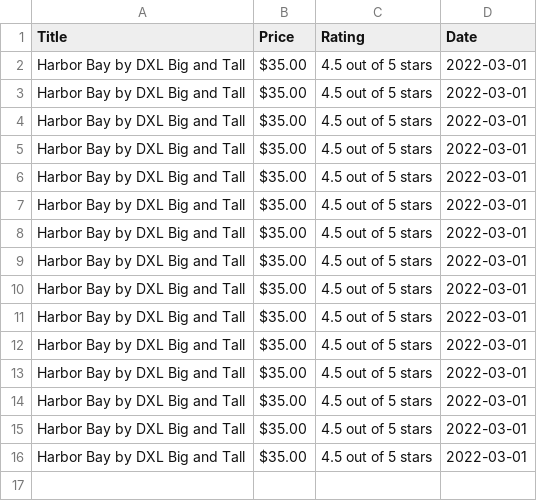
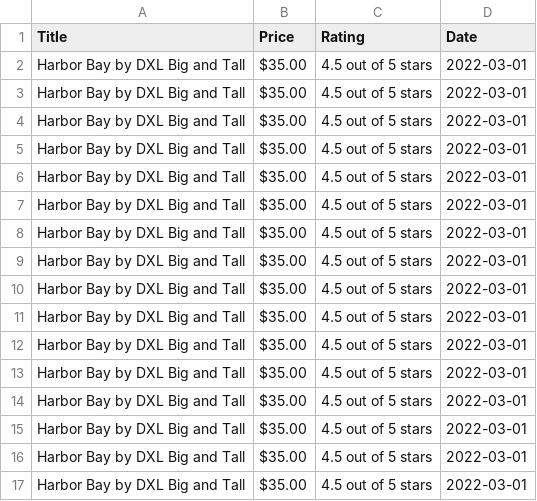
Before and after one commit to asifayazkhan/Python, a CSV file: Python mini projects/amazon.csv, drawn as a sheet; the diff names each change by its address in the sheet, - before the commit and + after, or states it on an @@ line.

Commit message:
correction to amazon.py

```diff
--- a/Python mini projects/amazon.csv
+++ b/Python mini projects/amazon.csv
+row 17: Harbor Bay by DXL Big and Tall | $35.00 | 4.5 out of 5 stars | 2022-03-01
```
Also changed, not shown: 1 other file.
